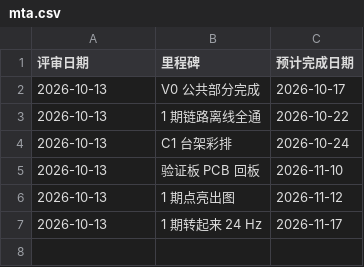
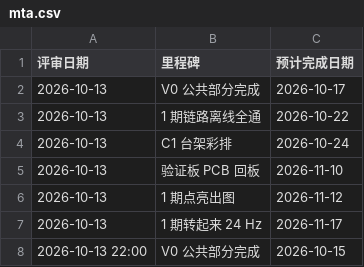
Before and after one commit to kiujkiu/zynq_pov, a CSV file: docs/progress/mta.csv, drawn as a sheet; the diff names each change by its address in the sheet, - before the commit and + after, or states it on an @@ line.

```diff
--- a/docs/progress/mta.csv
+++ b/docs/progress/mta.csv
+row 8: 2026-10-13 22:00 | V0 公共部分完成 | 2026-10-15
```
Also changed, not shown: docs/progress/deliverables.csv, docs/progress/metrics.csv.
